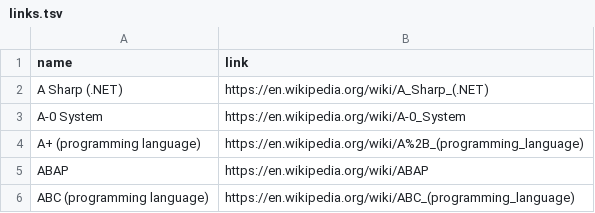
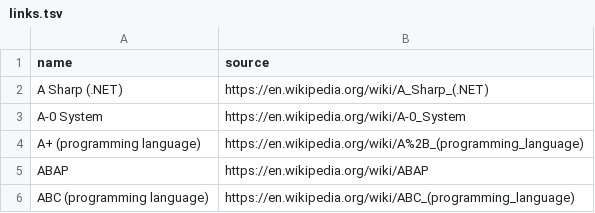
Before and after one commit to raulpy271/languagesDataset, a TSV file: datasets/links.tsv, drawn as a sheet; only a part is shown.

Commit message:
refactor(datasets): Change the column name of links dataset
Change the column name 'links' to 'source'

```diff
--- a/datasets/links.tsv
+++ b/datasets/links.tsv
@@ -1,2 +1,2 @@
-name	link
+name	source
 A Sharp (.NET)	https://en.wikipedia.org/wiki/A_Sharp_(.NET)
```
Also changed, not shown: 1 other file.
